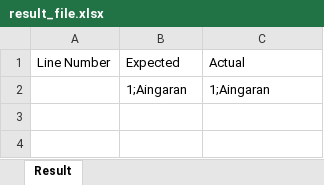
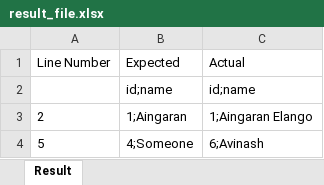
Before and after one commit to eaingaran/TimeMachine, an Excel workbook: base_dir/test_folder_xlsx/result_file.xlsx, sheet Result, drawn as a sheet; values as stored, in another font and other column widths than the file's, no borders; removed rows and columns are numbered as before the commit, all else as after; the diff names each change by its address in the sheet, - before the commit and + after, or states it on an @@ line.

```diff
--- a/base_dir/test_folder_xlsx/result_file.xlsx (sheet Result)
+++ b/base_dir/test_folder_xlsx/result_file.xlsx (sheet Result)
-row 2:  | 1;Aingaran | 1;Aingaran
+row 2:  | id;name | id;name
+row 3: 2 | 1;Aingaran | 1;Aingaran Elango
+row 4: 5 | 4;Someone | 6;Avinash
```
Also changed, not shown: MasterConfig.xlsx, base_dir/test_folder_xlsm/result_file.xlsm, 11 other files.
